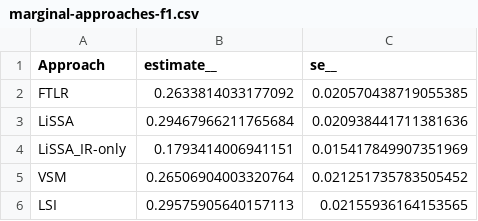
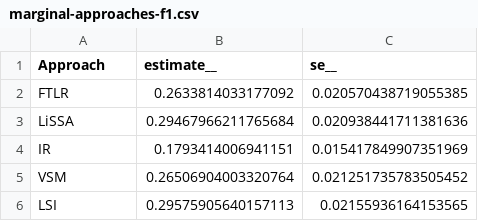
Before and after one commit to JulianFrattini/rq4tlr, a CSV file: analysis/data/estimates/marginal-approaches-f1.csv, drawn as a sheet.

Commit message:
Created joint marginal plots for selected effects

```diff
--- a/analysis/data/estimates/marginal-approaches-f1.csv
+++ b/analysis/data/estimates/marginal-approaches-f1.csv
@@ -3,3 +3,3 @@ FTLR,0.2633814033177092,0.020570438719055385
 LiSSA,0.29467966211765684,0.020938441711381636
-LiSSA_IR-only,0.1793414006941151,0.015417849907351969
+IR,0.1793414006941151,0.015417849907351969
 VSM,0.26506904003320764,0.021251735783505452
```
Also changed, not shown: analysis/data/estimates/marginal-approaches-f2.csv, analysis/data/estimates/marginal-approaches-precision.csv, 21 other files.
